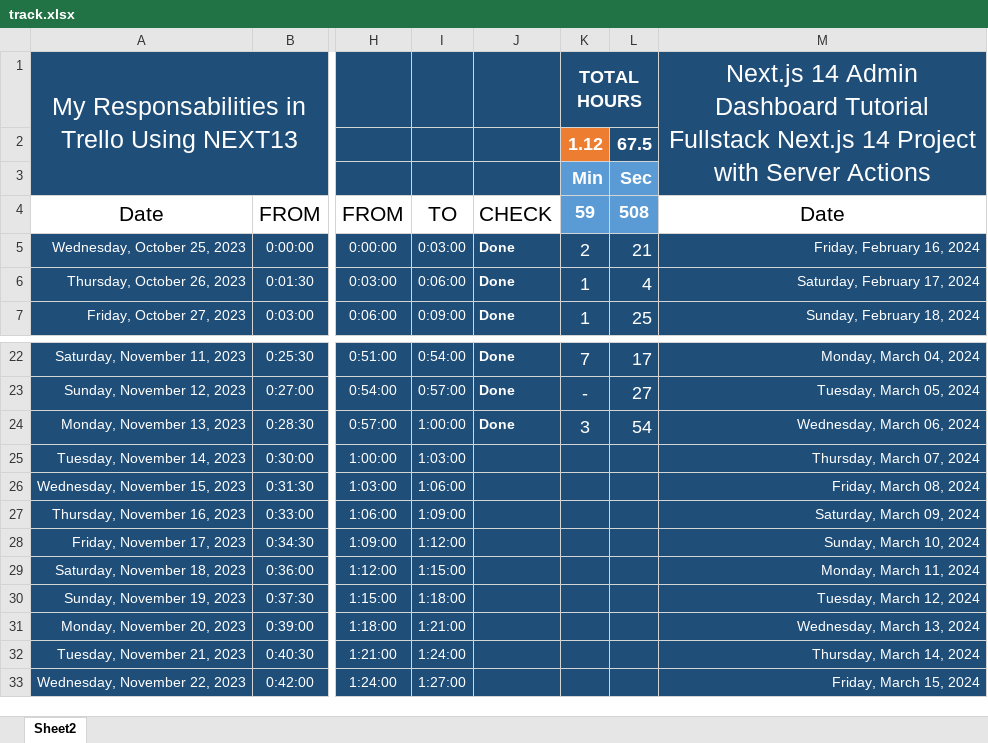
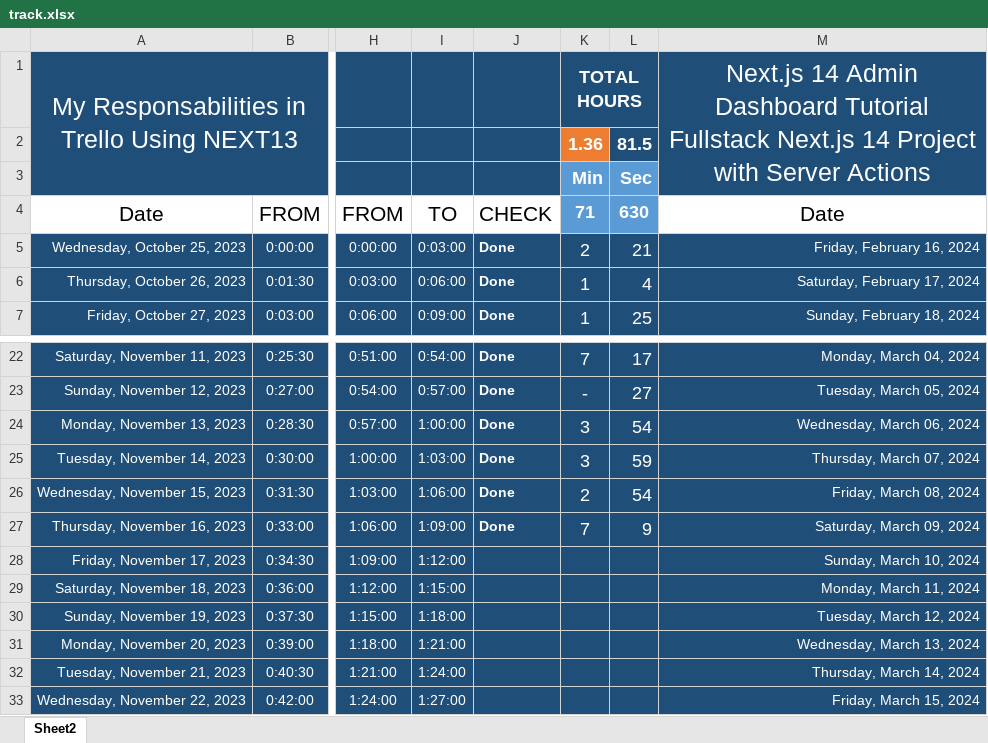
Before and after one commit to Mostafa-El-Masry/dashboard, an Excel workbook: track.xlsx, sheet Sheet2, drawn as a sheet; only a part is shown, gaps mark what is left out; values as stored, in another font and other column widths than the file's, no borders; table styles not drawn; the diff names each change by its address in the sheet, - before the commit and + after, or states it on an @@ line.

```diff
--- a/track.xlsx (sheet Sheet2)
+++ b/track.xlsx (sheet Sheet2)
-K2: 1.12
+K2: 1.36
-L2: 67.5
+L2: 81.5
-K4: 59
+K4: 71
-L4: 508
+L4: 630
-J25:J27: (empty)
+J25:J27: Done
-K25: (empty)
+K25: 3
-L25: (empty)
+L25: 59
-K26: (empty)
+K26: 2
-L26: (empty)
+L26: 54
-K27: (empty)
+K27: 7
-L27: (empty)
+L27: 9
```
Also changed, not shown: 4 other files.
